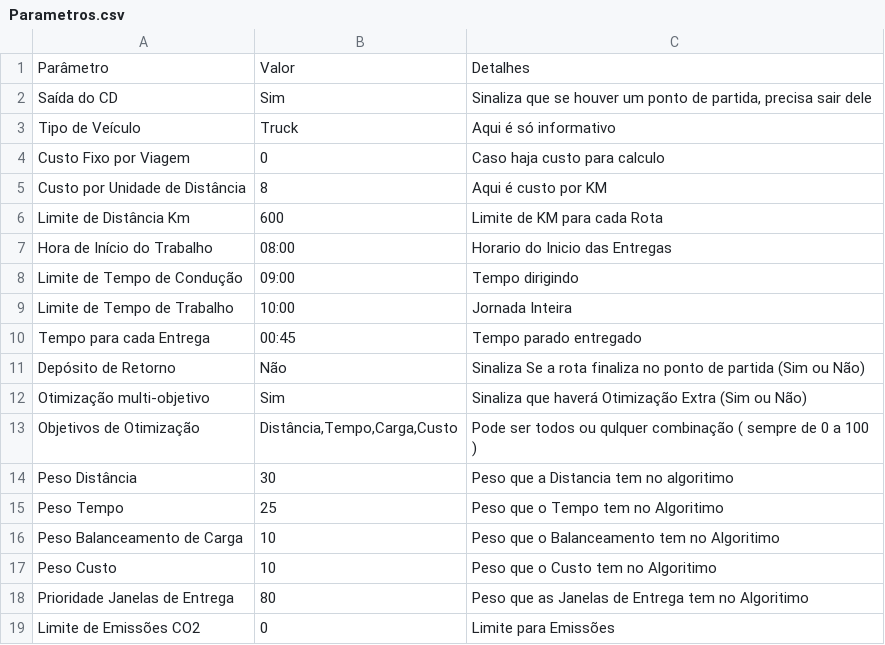
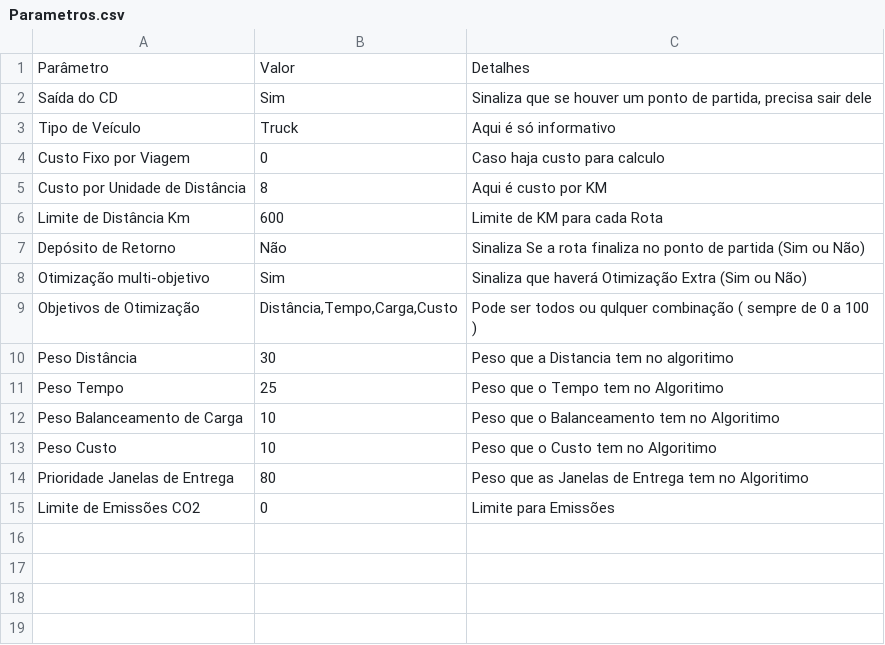
Before and after one commit to dmtavares7/Routes, a CSV file: Parametros.csv, drawn as a sheet; the diff names each change by its address in the sheet, - before the commit and + after, or states it on an @@ line.

```diff
--- a/Parametros.csv
+++ b/Parametros.csv
-row 7: Hora de Início do Trabalho | 08:00 | Horario do Inicio das Entregas
-row 8: Limite de Tempo de Condução | 09:00 | Tempo dirigindo
-row 9: Limite de Tempo de Trabalho | 10:00 | Jornada Inteira
-row 10: Tempo para cada Entrega | 00:45 | Tempo parado entregado
```
Also changed, not shown: Veiculos_configuracoes.csv.
